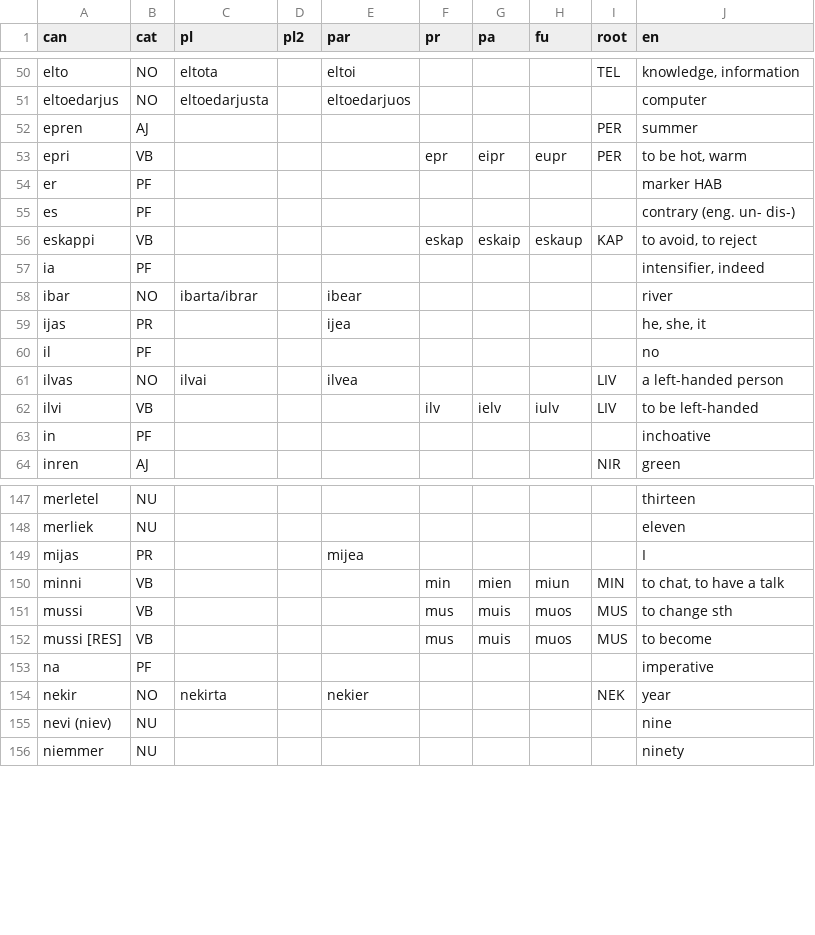
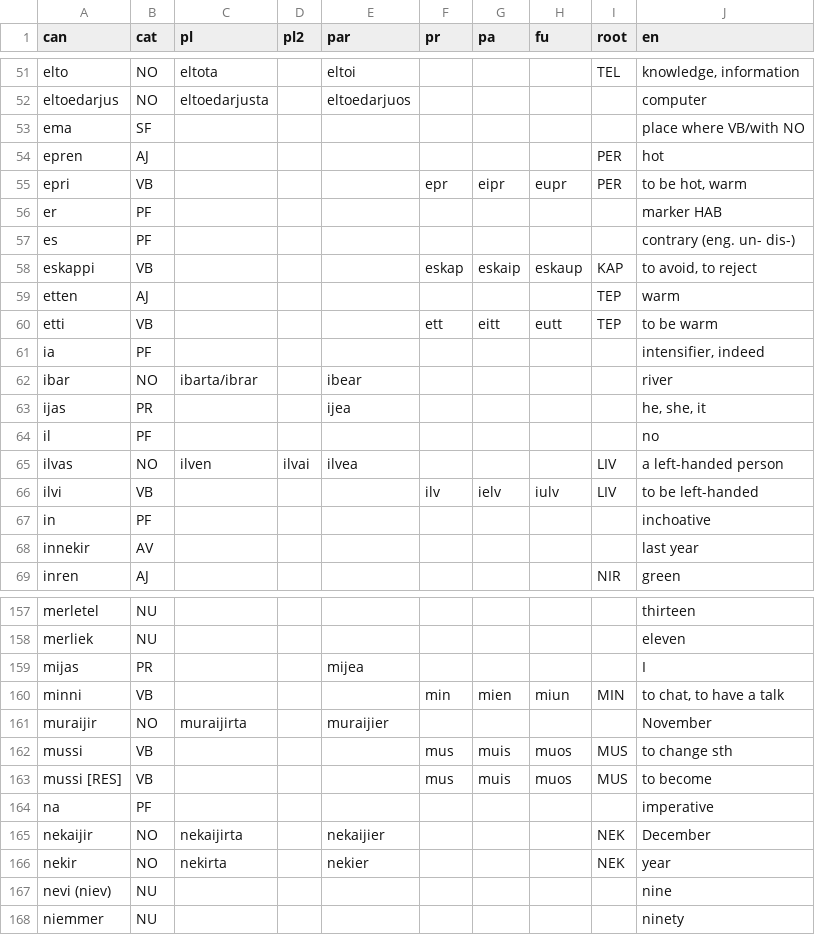
Before and after one commit to tervingo/kistalkekirtus, a CSV file: Ilven-Inglisen_kiskirtus.csv, drawn as a sheet; only a part is shown, gaps mark what is left out; the diff covers the shown part only.

```diff
--- a/Ilven-Inglisen_kiskirtus.csv
+++ b/Ilven-Inglisen_kiskirtus.csv
@@ -51,3 +52,4 @@ elto,NO,eltota,,eltoi,,,,TEL,"knowledge, information"
 eltoedarjus,NO,eltoedarjusta,,eltoedarjuos,,,,,computer
-epren,AJ,,,,,,,PER,summer
+ema,SF,,,,,,,,place where VB/with NO
+epren,AJ,,,,,,,PER,hot
 epri,VB,,,,epr,eipr,eupr,PER,"to be hot, warm"
@@ -56,2 +58,4 @@ es,PF,,,,,,,,contrary (eng. un- dis-)
 eskappi,VB,,,,eskap,eskaip,eskaup,KAP,"to avoid, to reject"
+etten,AJ,,,,,,,TEP,warm
+etti,VB,,,,ett,eitt,eutt,TEP,to be warm
 ia,PF,,,,,,,,"intensifier, indeed"
@@ -60,5 +64,6 @@ ijas,PR,,,ijea,,,,,"he, she, it"
 il,PF,,,,,,,,no
-ilvas,NO,ilvai,,ilvea,,,,LIV,a left-handed person
+ilvas,NO,ilven,ilvai,ilvea,,,,LIV,a left-handed person
 ilvi,VB,,,,ilv,ielv,iulv,LIV,to be left-handed
 in,PF,,,,,,,,inchoative
+innekir,AV,,,,,,,,last year
 inren,AJ,,,,,,,NIR,green
@@ -150,2 +160,3 @@ mijas,PR,,,mijea,,,,,I
 minni,VB,,,,min,mien,miun,MIN,"to chat, to have a talk"
+muraijir,NO,muraijirta,,muraijier,,,,,November
 mussi,VB,,,,mus,muis,muos,MUS,to change sth
@@ -153,2 +164,3 @@ mussi [RES],VB,,,,mus,muis,muos,MUS,to become
 na,PF,,,,,,,,imperative
+nekaijir,NO,nekaijirta,,nekaijier,,,,NEK,December
 nekir,NO,nekirta,,nekier,,,,NEK,year
```
Also changed, not shown: 21 added rows and 1 edited cell elsewhere in this file, 2 other files.
